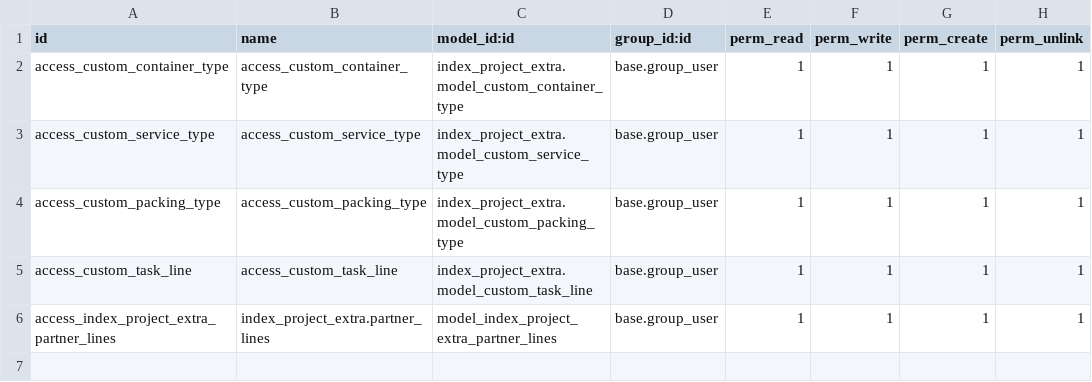
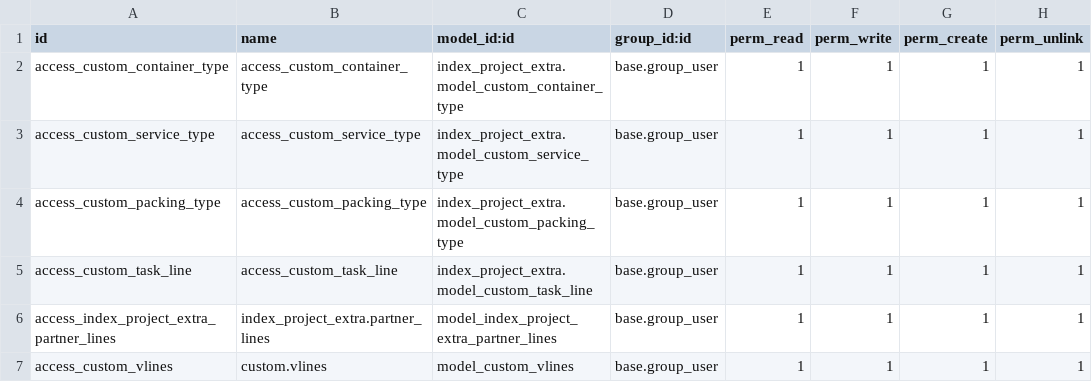
Before and after one commit to SIE-Center/INDEX, a CSV file: index_project_extra/security/ir.model.access.csv, drawn as a sheet; the diff names each change by its address in the sheet, - before the commit and + after, or states it on an @@ line.

```diff
--- a/index_project_extra/security/ir.model.access.csv
+++ b/index_project_extra/security/ir.model.access.csv
+row 7: access_custom_vlines | custom.vlines | model_custom_vlines | base.group_user | 1 | 1 | 1 | 1
```
Also changed, not shown: 10 other files.
